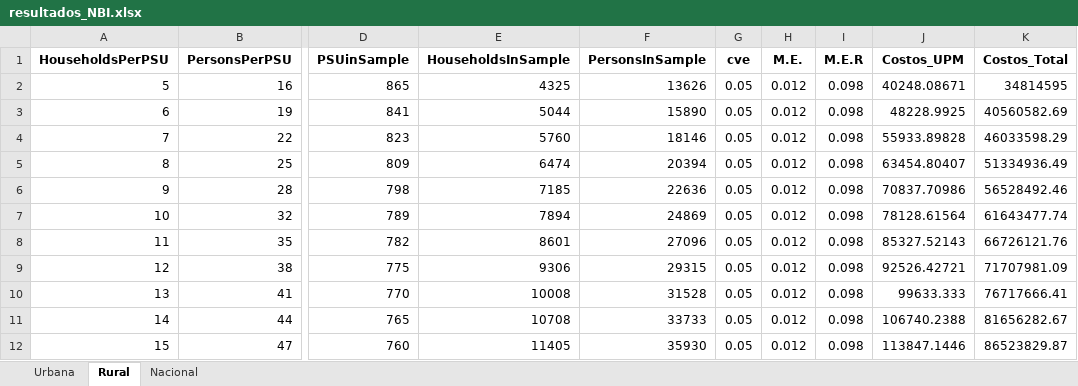
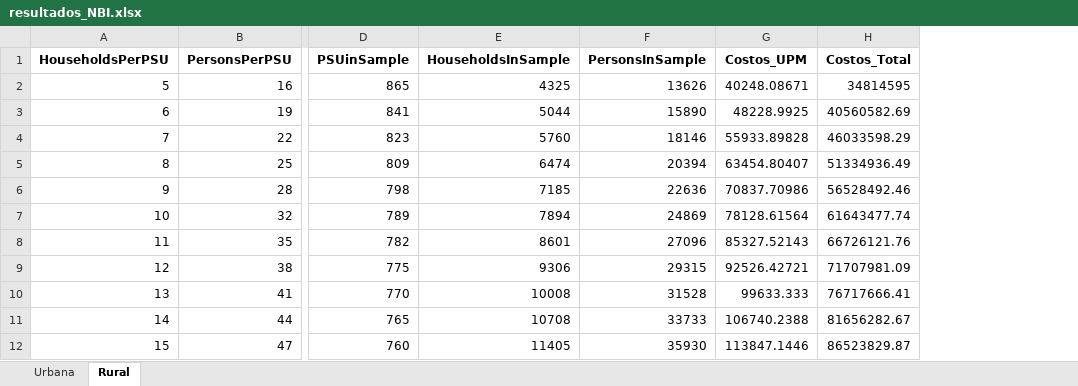
Before and after one commit to psirusteam/CRIsieh, an Excel workbook: output/resultados_NBI.xlsx, sheet Rural, drawn as a sheet; only a part is shown, gaps mark what is left out; values as stored, in another font and other column widths than the file's, no borders; the diff names each change by its address in the sheet, - before the commit and + after, or states it on an @@ line.

```diff
--- a/output/resultados_NBI.xlsx (sheet Rural)
+++ b/output/resultados_NBI.xlsx (sheet Rural)
-sheet tab: Nacional
-column G (cve), rows 2-12: all 0.05
-column H (M.E.), rows 2-12: all 0.012
-column I (M.E.R), rows 2-12: all 0.098
```
Also changed, not shown: sheet Urbana, output/resultados_desocupacion.xlsx, output/resultados_pobreza.xlsx, 7 other files.
